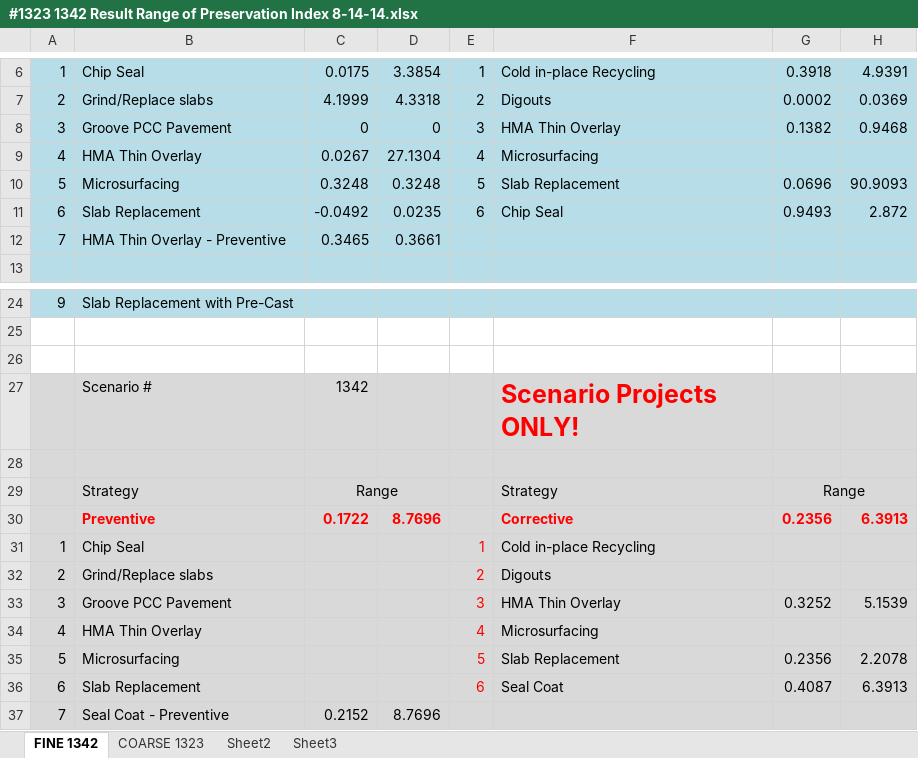
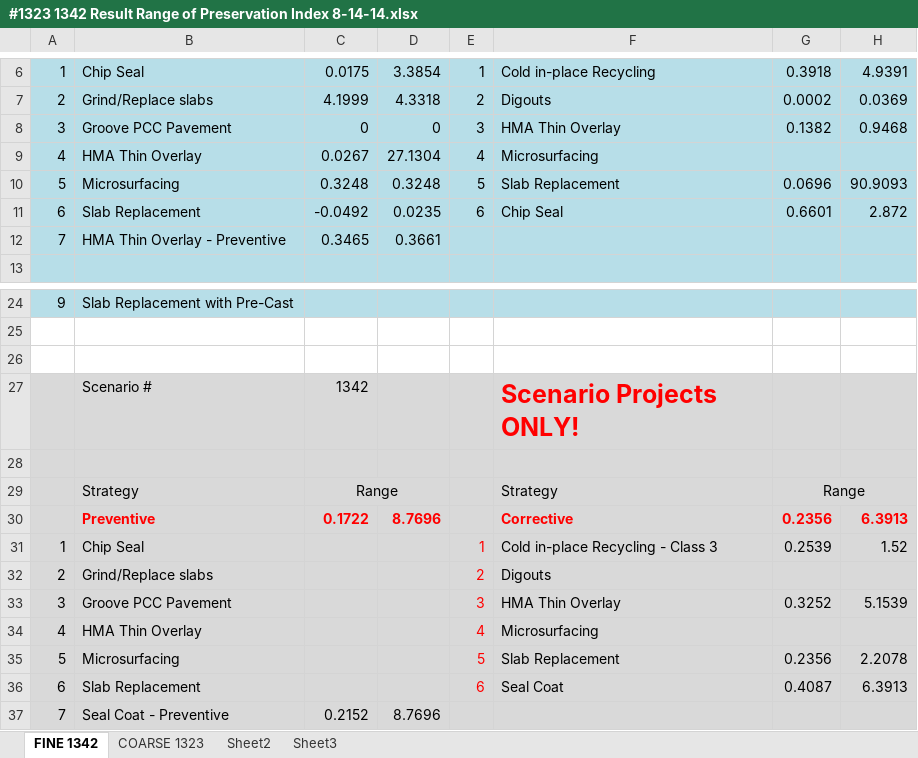
Before and after one commit to zhaojinghua/Caltrans, an Excel workbook: #1323 1342 Result Range of Preservation Index 8-14-14.xlsx, sheet FINE 1342, drawn as a sheet; only a part is shown, gaps mark what is left out; values as stored, in another font and other column widths than the file's, no borders; the diff names each change by its address in the sheet, - before the commit and + after, or states it on an @@ line.

```diff
--- a/#1323 1342 Result Range of Preservation Index 8-14-14.xlsx (sheet FINE 1342)
+++ b/#1323 1342 Result Range of Preservation Index 8-14-14.xlsx (sheet FINE 1342)
-G11: 0.9493
+G11: 0.6601
-F31: Cold in-place Recycling
+F31: Cold in-place Recycling - Class 3
-G31: (empty)
+G31: 0.2539
-H31: (empty)
+H31: 1.52
```
Also changed, not shown: sheet COARSE 1323, formulas that keep their value.
